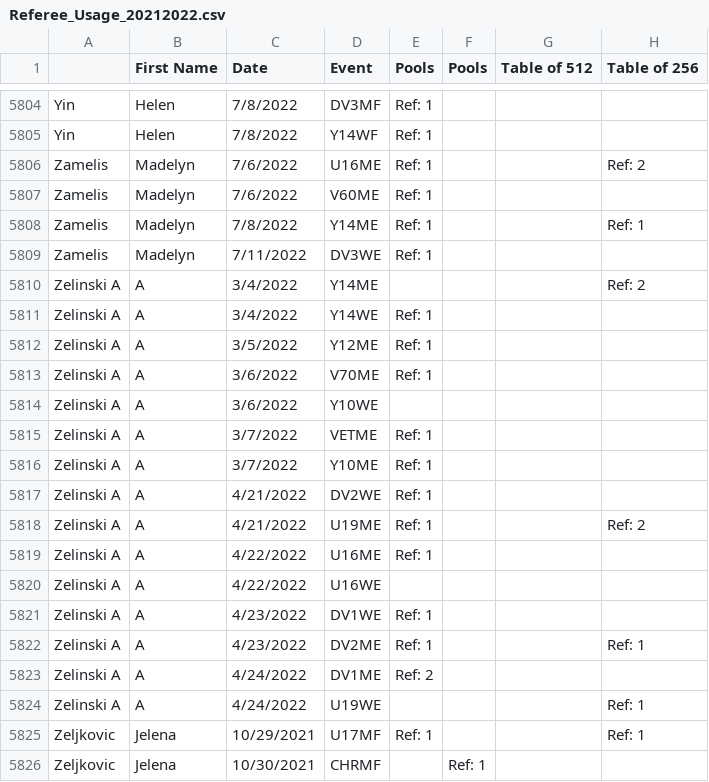
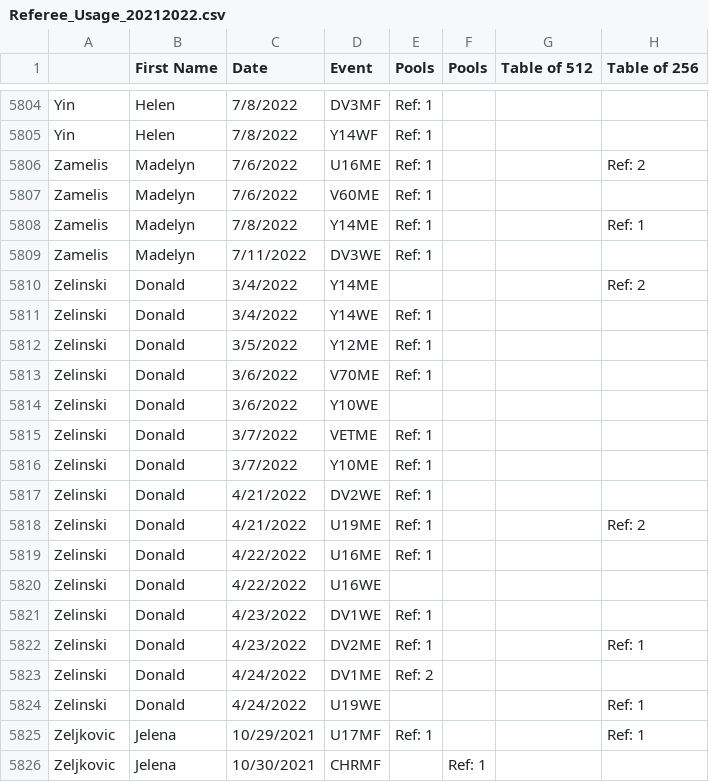
Before and after one commit to FirstPointFencing/USA-Fencing-Referee-Usage-Leaderboards, a CSV file: Referee_Usage_20212022.csv, drawn as a sheet; only a part is shown, gaps mark what is left out; the diff names each change by its address in the sheet, - before the commit and + after, or states it on an @@ line.

Commit message:
Update Referee_Usage_20212022.csv

```diff
--- a/Referee_Usage_20212022.csv
+++ b/Referee_Usage_20212022.csv
-A5810:A5824: Zelinski A
+A5810:A5824: Zelinski
-B5810:B5824 (First Name): A
+B5810:B5824 (First Name): Donald
```
